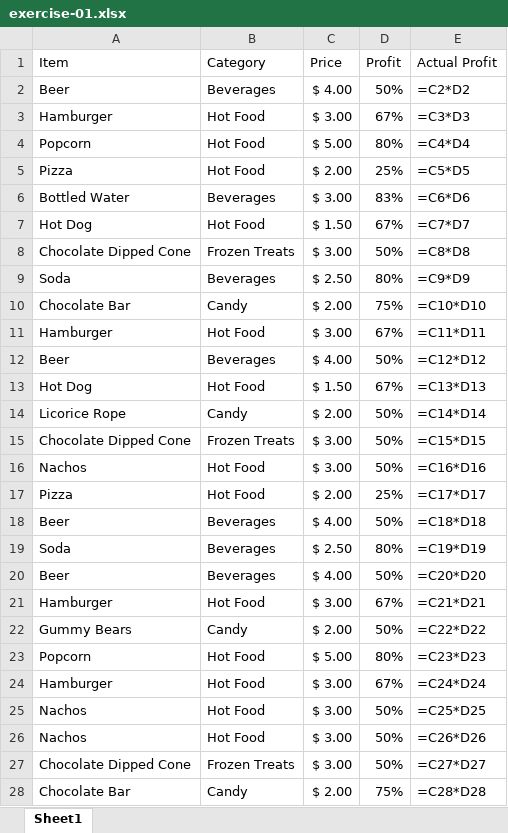
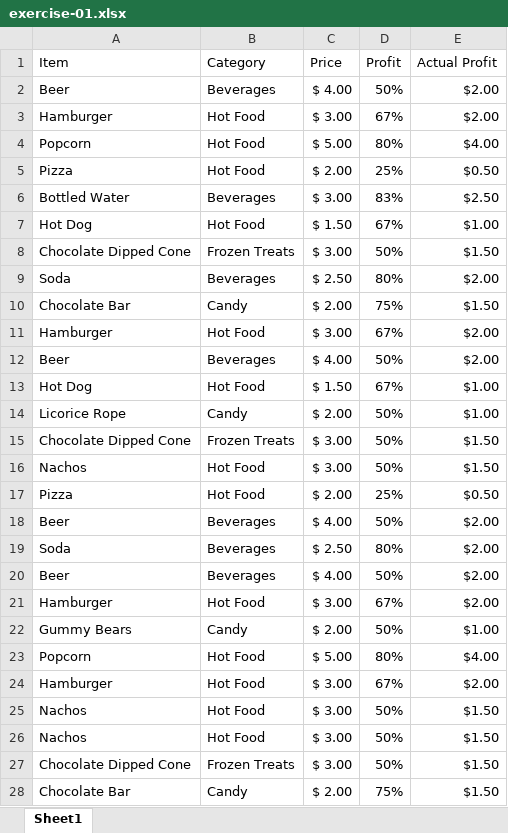
Before and after one commit to NathanielWroblewski/data-smart-book-exercises, an Excel workbook: exercise-01.xlsx, sheet Sheet1, drawn as a sheet; only a part is shown; values as stored, in another font and other column widths than the file's, no borders; formulas are shown in place of their values; conditional formats not drawn; the diff covers the shown part only; the diff names each change by its address in the sheet, - before the commit and + after, or states it on an @@ line.

Commit message:
Paste values to eliminate formula

```diff
--- a/exercise-01.xlsx (sheet Sheet1)
+++ b/exercise-01.xlsx (sheet Sheet1)
-E2 (Actual Profit): =C2*D2
+E2 (Actual Profit): $2.00
-E3 (Actual Profit): =C3*D3
+E3 (Actual Profit): $2.00
-E4 (Actual Profit): =C4*D4
+E4 (Actual Profit): $4.00
-E5 (Actual Profit): =C5*D5
+E5 (Actual Profit): $0.50
-E6 (Actual Profit): =C6*D6
+E6 (Actual Profit): $2.50
-E7 (Actual Profit): =C7*D7
+E7 (Actual Profit): $1.00
-E8 (Actual Profit): =C8*D8
+E8 (Actual Profit): $1.50
-E9 (Actual Profit): =C9*D9
+E9 (Actual Profit): $2.00
-E10 (Actual Profit): =C10*D10
+E10 (Actual Profit): $1.50
-E11 (Actual Profit): =C11*D11
+E11 (Actual Profit): $2.00
-E12 (Actual Profit): =C12*D12
+E12 (Actual Profit): $2.00
-E13 (Actual Profit): =C13*D13
+E13 (Actual Profit): $1.00
-E14 (Actual Profit): =C14*D14
+E14 (Actual Profit): $1.00
-E15 (Actual Profit): =C15*D15
+E15 (Actual Profit): $1.50
-E16 (Actual Profit): =C16*D16
+E16 (Actual Profit): $1.50
-E17 (Actual Profit): =C17*D17
+E17 (Actual Profit): $0.50
-E18 (Actual Profit): =C18*D18
+E18 (Actual Profit): $2.00
-E19 (Actual Profit): =C19*D19
+E19 (Actual Profit): $2.00
-E20 (Actual Profit): =C20*D20
+E20 (Actual Profit): $2.00
-E21 (Actual Profit): =C21*D21
+E21 (Actual Profit): $2.00
-E22 (Actual Profit): =C22*D22
+E22 (Actual Profit): $1.00
-E23 (Actual Profit): =C23*D23
+E23 (Actual Profit): $4.00
-E24 (Actual Profit): =C24*D24
+E24 (Actual Profit): $2.00
-E25 (Actual Profit): =C25*D25
+E25 (Actual Profit): $1.50
-E26 (Actual Profit): =C26*D26
+E26 (Actual Profit): $1.50
-E27 (Actual Profit): =C27*D27
+E27 (Actual Profit): $1.50
-E28 (Actual Profit): =C28*D28
+E28 (Actual Profit): $1.50
```
Also changed, not shown: 172 edited cells elsewhere in this sheet.
